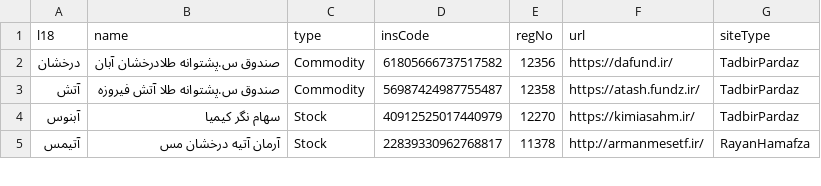
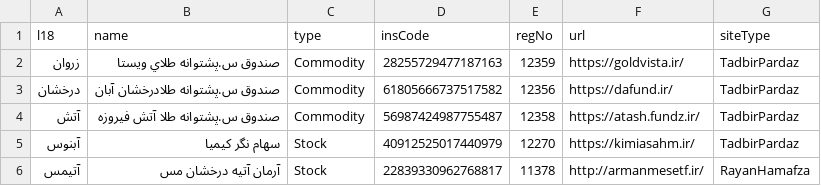
Before and after one commit to 5j9/iranetf, a CSV file: iranetf/dataset.csv, drawn as a sheet; only a part is shown.

Commit message:
add زروان to dataset
closes #45

```diff
--- a/iranetf/dataset.csv
+++ b/iranetf/dataset.csv
@@ -1,2 +1,3 @@
 l18,name,type,insCode,regNo,url,siteType
+زروان,صندوق س.پشتوانه طلاي ويستا,Commodity,28255729477187163,12359,https://goldvista.ir/,TadbirPardaz
 درخشان,صندوق س.پشتوانه طلادرخشان آبان,Commodity,61805666737517582,12356,https://dafund.ir/,TadbirPardaz
```
